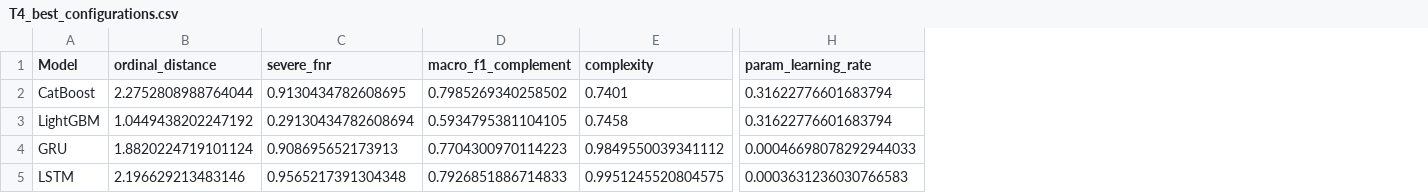
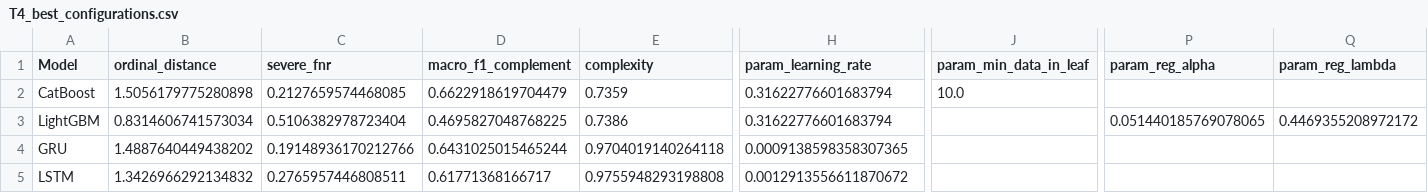
Before and after one commit to Mohsena1990/Decision-Oriented-Forecasting-of-Groundwater-Usability-for-Irrigation-and-Livestock-Management, a CSV file: outputs/paper_outputs/tables/T4_best_configurations.csv, drawn as a sheet; only a part is shown, gaps mark what is left out; the diff covers the shown part only; the diff names each change by its address in the sheet, - before the commit and + after, or states it on an @@ line.

```diff
--- a/outputs/paper_outputs/tables/T4_best_configurations.csv
+++ b/outputs/paper_outputs/tables/T4_best_configurations.csv
+column J (param_min_data_in_leaf), row 2: 10.0
+column P (param_reg_alpha), row 3: 0.051440185769078065
+column Q (param_reg_lambda), row 3: 0.4469355208972172
-B2 (ordinal_distance): 2.2752808988764044
+B2 (ordinal_distance): 1.5056179775280898
-C2 (severe_fnr): 0.9130434782608695
+C2 (severe_fnr): 0.2127659574468085
-D2 (macro_f1_complement): 0.7985269340258502
+D2 (macro_f1_complement): 0.6622918619704479
-E2 (complexity): 0.7401
+E2 (complexity): 0.7359
-B3 (ordinal_distance): 1.0449438202247192
+B3 (ordinal_distance): 0.8314606741573034
-C3 (severe_fnr): 0.29130434782608694
+C3 (severe_fnr): 0.5106382978723404
-D3 (macro_f1_complement): 0.5934795381104105
+D3 (macro_f1_complement): 0.4695827048768225
-E3 (complexity): 0.7458
+E3 (complexity): 0.7386
-B4 (ordinal_distance): 1.8820224719101124
+B4 (ordinal_distance): 1.4887640449438202
-C4 (severe_fnr): 0.908695652173913
+C4 (severe_fnr): 0.19148936170212766
-D4 (macro_f1_complement): 0.7704300970114223
+D4 (macro_f1_complement): 0.6431025015465244
-E4 (complexity): 0.9849550039341112
+E4 (complexity): 0.9704019140264118
-H4 (param_learning_rate): 0.00046698078292944033
+H4 (param_learning_rate): 0.0009138598358307365
-B5 (ordinal_distance): 2.196629213483146
+B5 (ordinal_distance): 1.3426966292134832
-C5 (severe_fnr): 0.9565217391304348
+C5 (severe_fnr): 0.2765957446808511
-D5 (macro_f1_complement): 0.7926851886714833
+D5 (macro_f1_complement): 0.61771368166717
-E5 (complexity): 0.9951245520804575
+E5 (complexity): 0.9755948293198808
-H5 (param_learning_rate): 0.0003631236030766583
+H5 (param_learning_rate): 0.0012913556611870672
```
Also changed, not shown: 17 edited cells elsewhere in this file, outputs/paper_outputs/tables/T3_hyperparameter_bounds.csv, outputs/paper_outputs/tables/model_comparison_vikor.csv, 33 other files.
